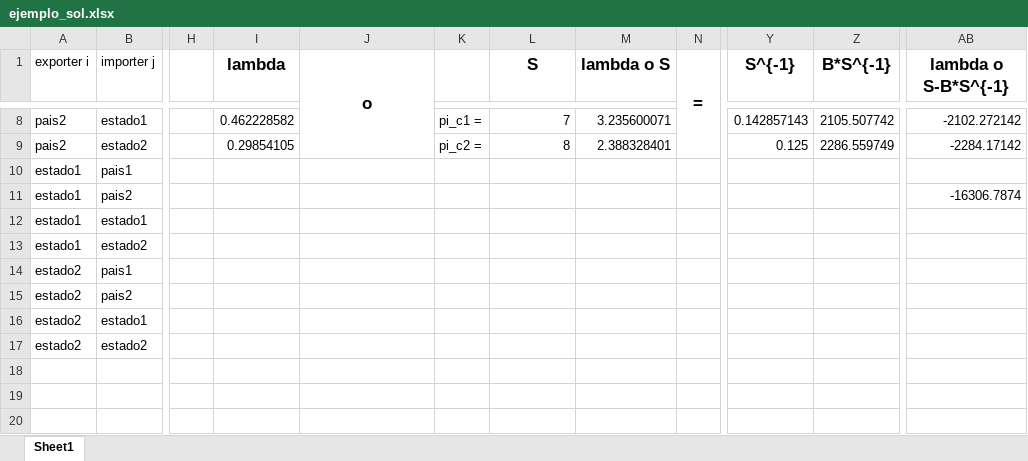
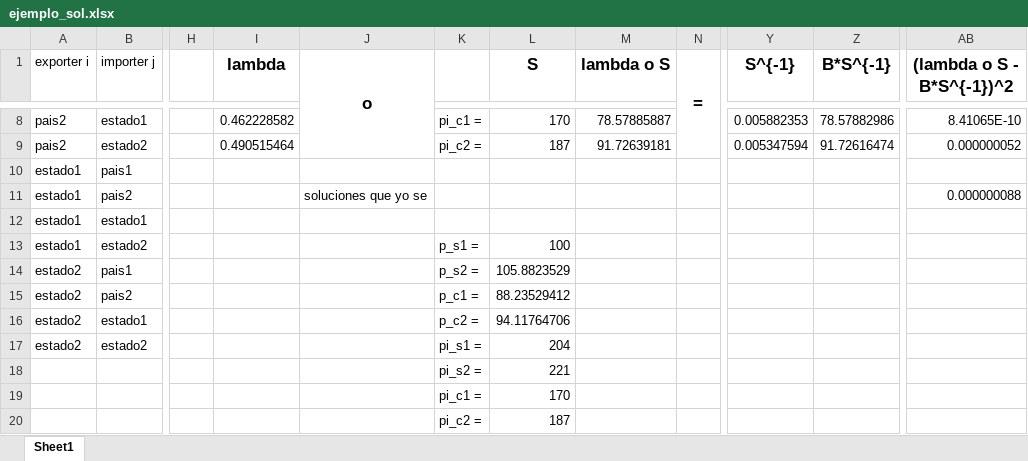
Before and after one commit to jpvasquez-econ/RUV, an Excel workbook: 1-Data-Codes/2-Final_Data/ejemplo_sol.xlsx, sheet Sheet1, drawn as a sheet; only a part is shown, gaps mark what is left out; values as stored, in another font and other column widths than the file's, no borders; rows hold the shown columns only; the diff covers the shown part only; the diff names each change by its address in the sheet, - before the commit and + after, or states it on an @@ line.

Commit message:
update ejemplo_sol

```diff
--- a/1-Data-Codes/2-Final_Data/ejemplo_sol.xlsx (sheet Sheet1)
+++ b/1-Data-Codes/2-Final_Data/ejemplo_sol.xlsx (sheet Sheet1)
-AB1: lambda o S-B*S^{-1}
+AB1: (lambda o S - B*S^{-1})^2
-L8 (S): 7
+L8 (S): 170
-M8 (lambda o S): 3.235600071
+M8 (lambda o S): 78.57885887
-Y8 (S^{-1}): 0.142857143
+Y8 (S^{-1}): 0.005882353
-Z8 (B*S^{-1}): 2105.507742
+Z8 (B*S^{-1}): 78.57882986
-AB8 ((lambda o S - B*S^{-1})^2): -2102.272142
+AB8 ((lambda o S - B*S^{-1})^2): 8.41065E-10
-I9 (lambda): 0.29854105
+I9 (lambda): 0.490515464
-L9 (S): 8
+L9 (S): 187
-M9 (lambda o S): 2.388328401
+M9 (lambda o S): 91.72639181
-Y9 (S^{-1}): 0.125
+Y9 (S^{-1}): 0.005347594
-Z9 (B*S^{-1}): 2286.559749
+Z9 (B*S^{-1}): 91.72616474
-AB9 ((lambda o S - B*S^{-1})^2): -2284.17142
+AB9 ((lambda o S - B*S^{-1})^2): 0.000000052
-J11 (o): (empty)
+J11 (o): soluciones que yo se
-AB11 ((lambda o S - B*S^{-1})^2): -16306.7874
+AB11 ((lambda o S - B*S^{-1})^2): 0.000000088
-K13: (empty)
+K13: p_s1 =
-L13 (S): (empty)
+L13 (S): 100
-K14: (empty)
+K14: p_s2 =
-L14 (S): (empty)
+L14 (S): 105.8823529
-K15: (empty)
+K15: p_c1 =
-L15 (S): (empty)
+L15 (S): 88.23529412
-K16: (empty)
+K16: p_c2 =
-L16 (S): (empty)
+L16 (S): 94.11764706
-K17: (empty)
+K17: pi_s1 =
-L17 (S): (empty)
+L17 (S): 204
+row 18:  |  |  |  |  | pi_s2 = | 221
+row 19:  |  |  |  |  | pi_c1 = | 170
+row 20:  |  |  |  |  | pi_c2 = | 187
```
Also changed, not shown: 30 edited cells elsewhere in this sheet.
